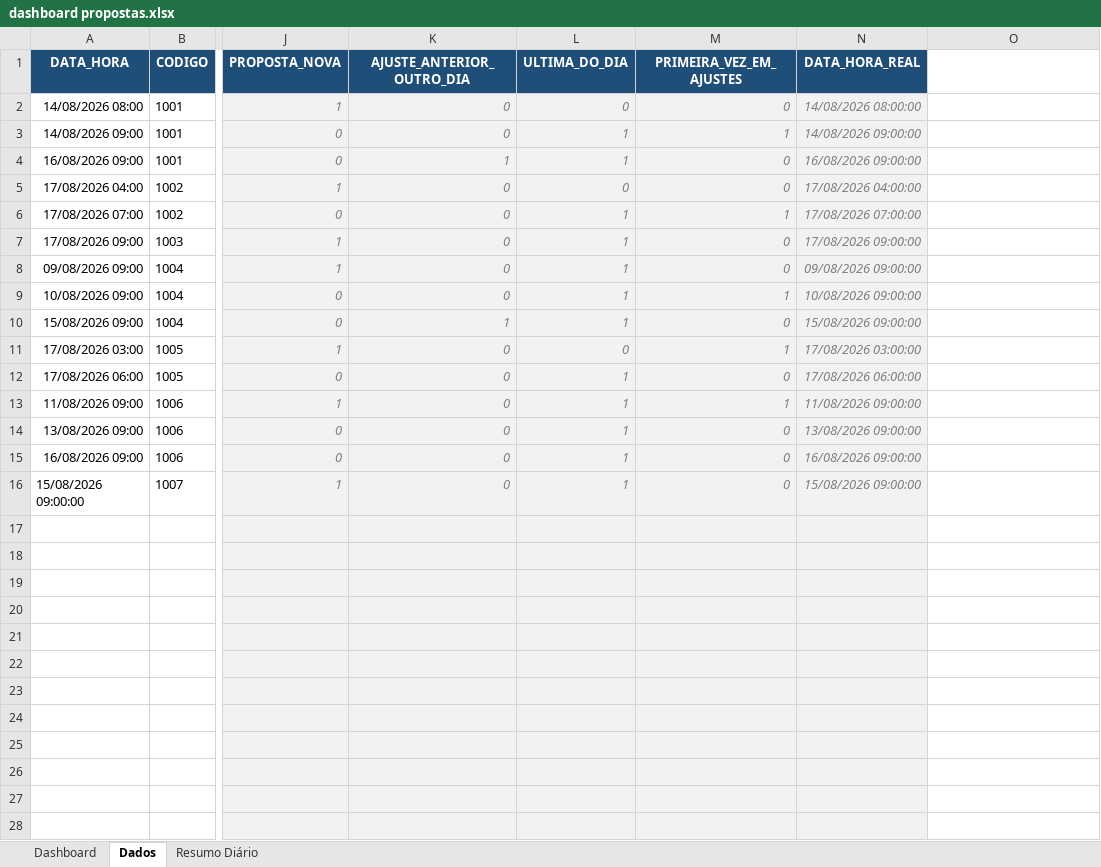
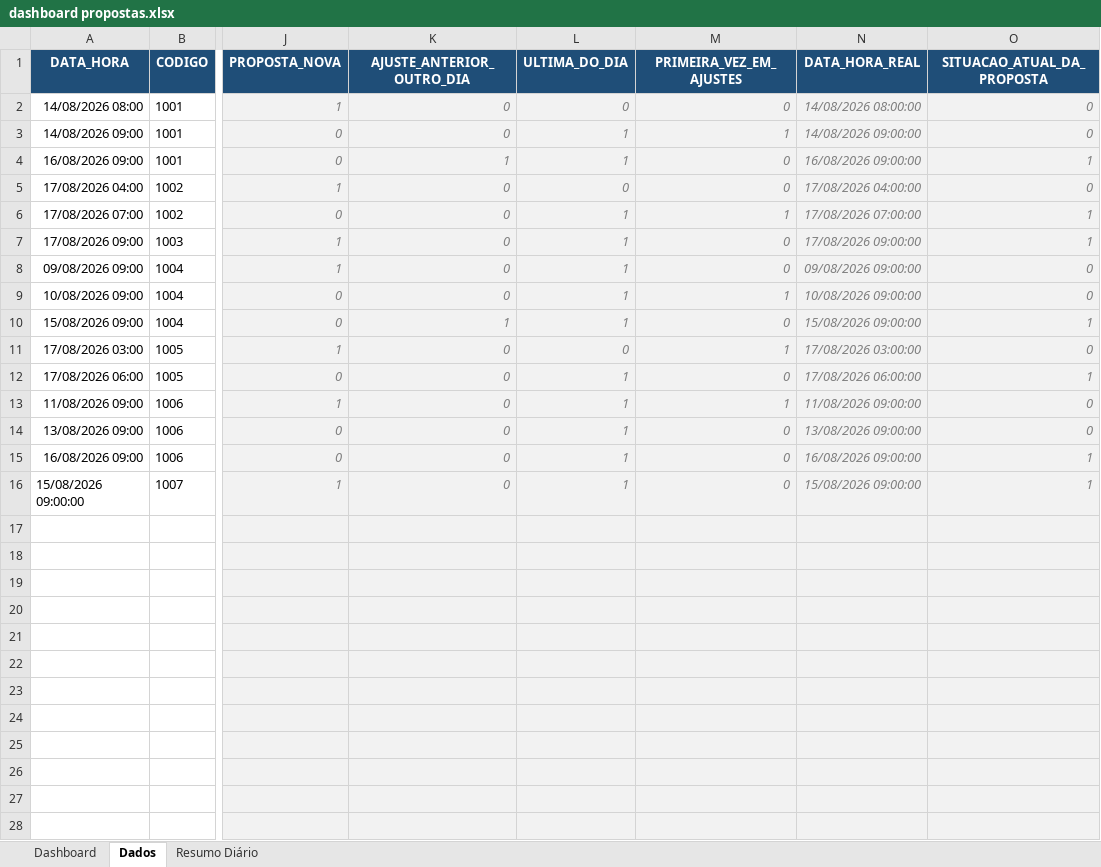
Before and after one commit to enriquenasc/Qualificador-de-Cedula, an Excel workbook: dashboard propostas.xlsx, sheet Dados, drawn as a sheet; only a part is shown, gaps mark what is left out; values as stored, in another font and other column widths than the file's, no borders; the diff covers the shown part only; the diff names each change by its address in the sheet, - before the commit and + after, or states it on an @@ line.

Commit message:
Add files via upload

```diff
--- a/dashboard propostas.xlsx (sheet Dados)
+++ b/dashboard propostas.xlsx (sheet Dados)
-O1: (empty)
+O1: SITUACAO_ATUAL_DA_PROPOSTA
-O1 fill: none
+O1 fill: #1F4E78
-O2:O3 (SITUACAO_ATUAL_DA_PROPOSTA): (empty)
+O2:O3 (SITUACAO_ATUAL_DA_PROPOSTA): 0
-O2:O28 fill: none
+O2:O28 fill: #F2F2F2
-O4 (SITUACAO_ATUAL_DA_PROPOSTA): (empty)
+O4 (SITUACAO_ATUAL_DA_PROPOSTA): 1
-O5 (SITUACAO_ATUAL_DA_PROPOSTA): (empty)
+O5 (SITUACAO_ATUAL_DA_PROPOSTA): 0
-O6:O7 (SITUACAO_ATUAL_DA_PROPOSTA): (empty)
+O6:O7 (SITUACAO_ATUAL_DA_PROPOSTA): 1
-O8:O9 (SITUACAO_ATUAL_DA_PROPOSTA): (empty)
+O8:O9 (SITUACAO_ATUAL_DA_PROPOSTA): 0
-O10 (SITUACAO_ATUAL_DA_PROPOSTA): (empty)
+O10 (SITUACAO_ATUAL_DA_PROPOSTA): 1
-O11 (SITUACAO_ATUAL_DA_PROPOSTA): (empty)
+O11 (SITUACAO_ATUAL_DA_PROPOSTA): 0
-O12 (SITUACAO_ATUAL_DA_PROPOSTA): (empty)
+O12 (SITUACAO_ATUAL_DA_PROPOSTA): 1
-O13:O14 (SITUACAO_ATUAL_DA_PROPOSTA): (empty)
+O13:O14 (SITUACAO_ATUAL_DA_PROPOSTA): 0
-O15:O16 (SITUACAO_ATUAL_DA_PROPOSTA): (empty)
+O15:O16 (SITUACAO_ATUAL_DA_PROPOSTA): 1
```
Also changed, not shown: cell formats elsewhere in this sheet, sheet Resumo Diário, sheet Dashboard, formulas that keep their value, charts or pictures.
